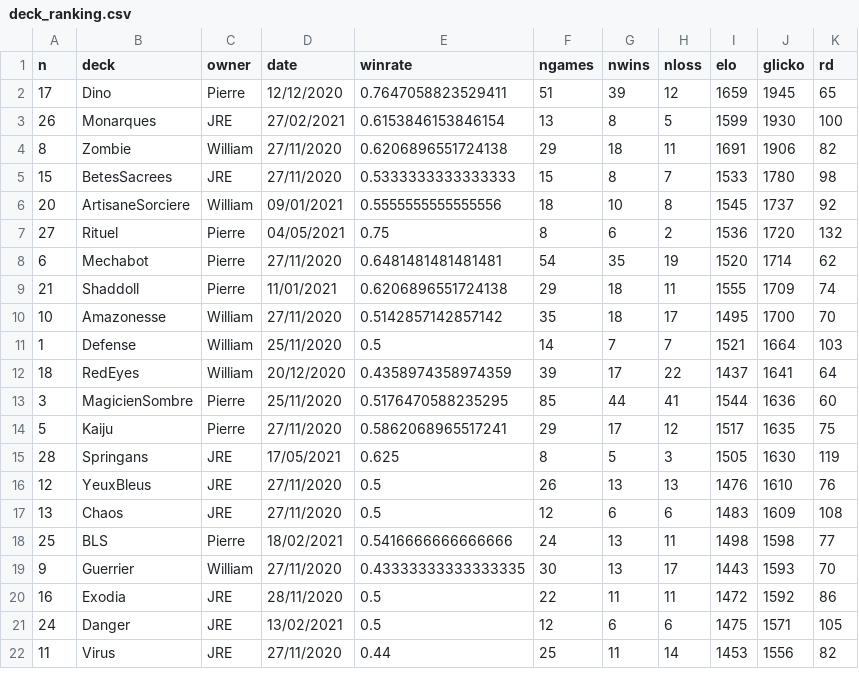
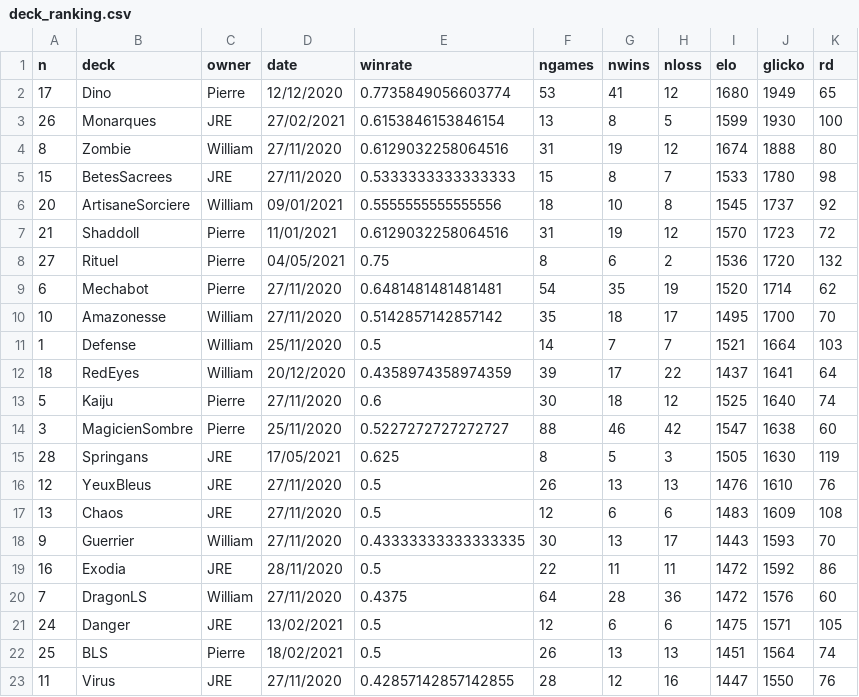
Before and after one commit to williamjussiau/ygoranking, a CSV file: data/deck_ranking.csv, drawn as a sheet; only a part is shown; the diff covers the shown part only.

```diff
--- a/data/deck_ranking.csv
+++ b/data/deck_ranking.csv
@@ -1,10 +1,10 @@
 n,deck,owner,date,winrate,ngames,nwins,nloss,elo,glicko,rd
-17,Dino,Pierre,12/12/2020,0.7647058823529411,51,39,12,1659,1945,65
+17,Dino,Pierre,12/12/2020,0.7735849056603774,53,41,12,1680,1949,65
 26,Monarques,JRE,27/02/2021,0.6153846153846154,13,8,5,1599,1930,100
-8,Zombie,William,27/11/2020,0.6206896551724138,29,18,11,1691,1906,82
+8,Zombie,William,27/11/2020,0.6129032258064516,31,19,12,1674,1888,80
 15,BetesSacrees,JRE,27/11/2020,0.5333333333333333,15,8,7,1533,1780,98
 20,ArtisaneSorciere,William,09/01/2021,0.5555555555555556,18,10,8,1545,1737,92
+21,Shaddoll,Pierre,11/01/2021,0.6129032258064516,31,19,12,1570,1723,72
 27,Rituel,Pierre,04/05/2021,0.75,8,6,2,1536,1720,132
 6,Mechabot,Pierre,27/11/2020,0.6481481481481481,54,35,19,1520,1714,62
-21,Shaddoll,Pierre,11/01/2021,0.6206896551724138,29,18,11,1555,1709,74
 10,Amazonesse,William,27/11/2020,0.5142857142857142,35,18,17,1495,1700,70
@@ -12,4 +12,4 @@ n,deck,owner,date,winrate,ngames,nwins,nloss,elo,glicko,rd
 18,RedEyes,William,20/12/2020,0.4358974358974359,39,17,22,1437,1641,64
-3,MagicienSombre,Pierre,25/11/2020,0.5176470588235295,85,44,41,1544,1636,60
-5,Kaiju,Pierre,27/11/2020,0.5862068965517241,29,17,12,1517,1635,75
+5,Kaiju,Pierre,27/11/2020,0.6,30,18,12,1525,1640,74
+3,MagicienSombre,Pierre,25/11/2020,0.5227272727272727,88,46,42,1547,1638,60
 28,Springans,JRE,17/05/2021,0.625,8,5,3,1505,1630,119
@@ -17,6 +17,7 @@ n,deck,owner,date,winrate,ngames,nwins,nloss,elo,glicko,rd
 13,Chaos,JRE,27/11/2020,0.5,12,6,6,1483,1609,108
-25,BLS,Pierre,18/02/2021,0.5416666666666666,24,13,11,1498,1598,77
 9,Guerrier,William,27/11/2020,0.43333333333333335,30,13,17,1443,1593,70
 16,Exodia,JRE,28/11/2020,0.5,22,11,11,1472,1592,86
+7,DragonLS,William,27/11/2020,0.4375,64,28,36,1472,1576,60
 24,Danger,JRE,13/02/2021,0.5,12,6,6,1475,1571,105
-11,Virus,JRE,27/11/2020,0.44,25,11,14,1453,1556,82
+25,BLS,Pierre,18/02/2021,0.5,26,13,13,1451,1564,74
+11,Virus,JRE,27/11/2020,0.42857142857142855,28,12,16,1447,1550,76
```
Also changed, not shown: 1 added row, 1 removed row and 6 edited cells elsewhere in this file, data/game_history.csv.
